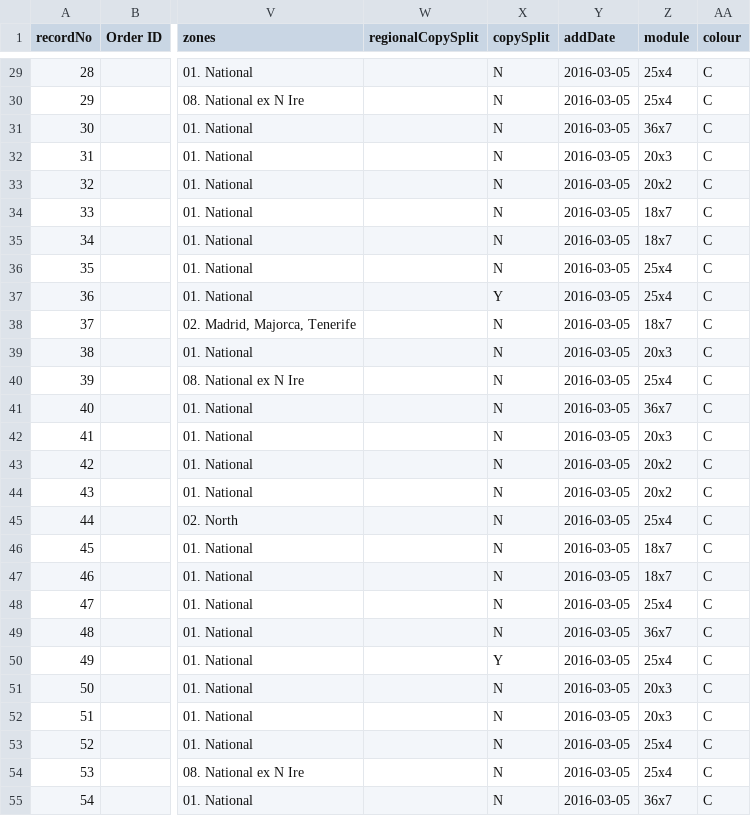
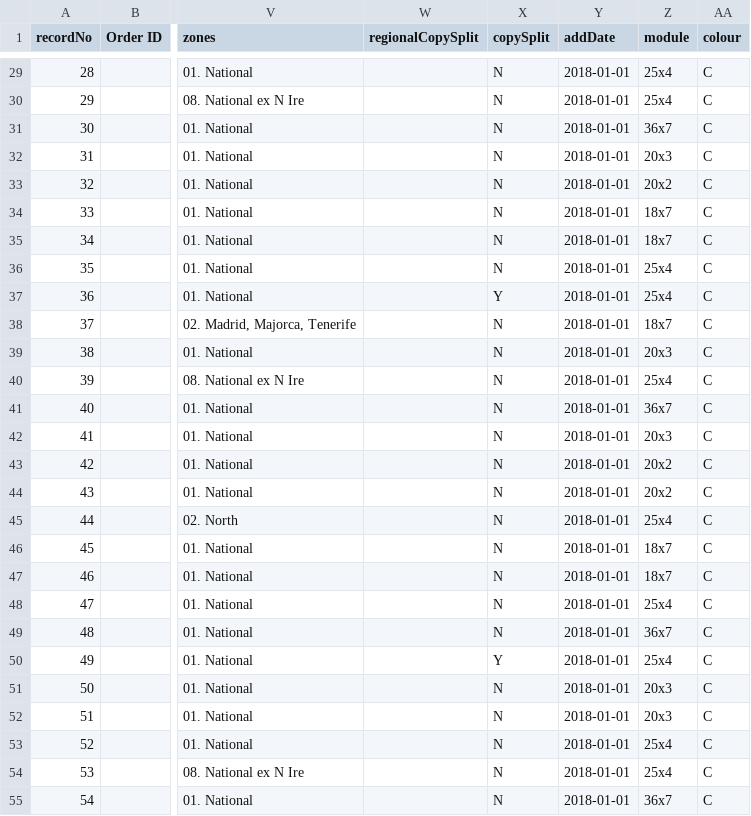
Before and after one commit to skuncha/dailyMailTests, a CSV file: dailyMailDisplay/src/main/resources/datamigration.csv, drawn as a sheet; only a part is shown, gaps mark what is left out; the diff covers the shown part only; the diff names each change by its address in the sheet, - before the commit and + after, or states it on an @@ line.

```diff
--- a/dailyMailDisplay/src/main/resources/datamigration.csv
+++ b/dailyMailDisplay/src/main/resources/datamigration.csv
-Y29:Y55 (addDate): 2016-03-05
+Y29:Y55 (addDate): 2018-01-01
```
Also changed, not shown: 100 edited cells elsewhere in this file, 1 other file.
